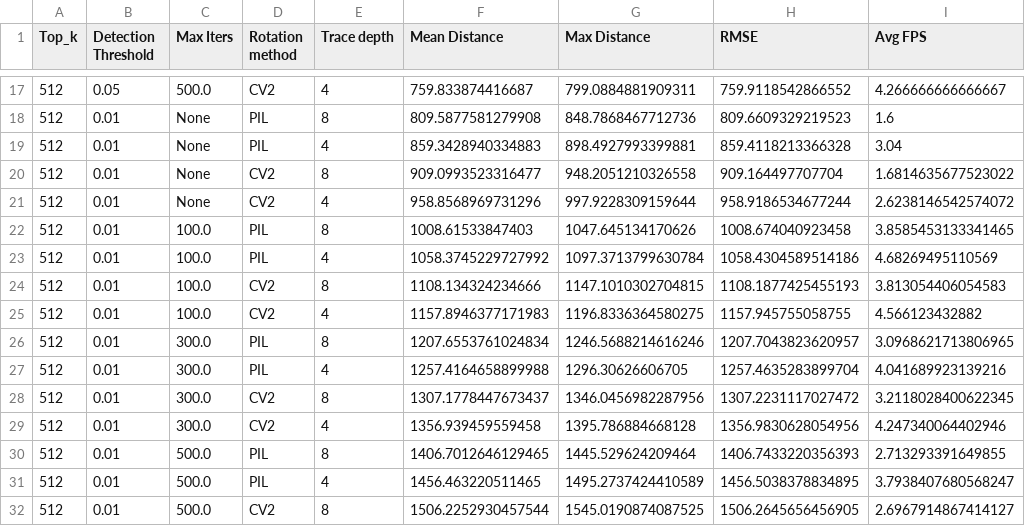
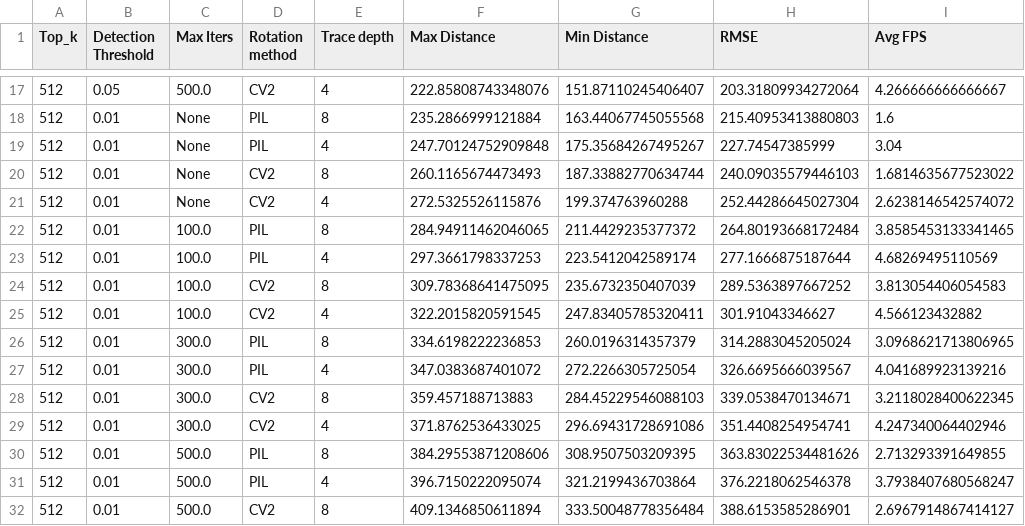
Before and after one commit to Razvald/helicopter, a CSV file: Calibrate/Debugs/vio_results_updated.csv, drawn as a sheet; only a part is shown, gaps mark what is left out; removed rows and columns are numbered as before the commit, all else as after; the diff covers the shown part only; the diff names each change by its address in the sheet, - before the commit and + after, or states it on an @@ line.

```diff
--- a/Calibrate/Debugs/vio_results_updated.csv
+++ b/Calibrate/Debugs/vio_results_updated.csv
-column F (Mean Distance), rows 17-32: 759.833874416687 | 809.5877581279908 | 859.3428940334883 | 909.0993523316477 | 958.8568969731296 | 1008.61533847403 | 1058.3745229727992 | 1108.134324234666 | 1157.8946377171983 | 1207.6553761024834 | 1257.4164658899988 | 1307.1778447673437 | 1356.939459559458 | 1406.7012646129465 | 1456.463220511465 | 1506.2252930457544
+column G (Min Distance), rows 17-32: 151.87110245406407 | 163.44067745055568 | 175.35684267495267 | 187.33882770634744 | 199.374763960288 | 211.4429235377372 | 223.5412042589174 | 235.6732350407039 | 247.83405785320411 | 260.0196314357379 | 272.2266305725054 | 284.45229546088103 | 296.69431728691086 | 308.9507503209395 | 321.2199436703864 | 333.50048778356484
-F17 (Max Distance): 799.0884881909311
+F17 (Max Distance): 222.85808743348076
-H17 (RMSE): 759.9118542866552
+H17 (RMSE): 203.31809934272064
-F18 (Max Distance): 848.7868467712736
+F18 (Max Distance): 235.2866999121884
-H18 (RMSE): 809.6609329219523
+H18 (RMSE): 215.40953413880803
-F19 (Max Distance): 898.4927993399881
+F19 (Max Distance): 247.70124752909848
-H19 (RMSE): 859.4118213366328
+H19 (RMSE): 227.74547385999
-F20 (Max Distance): 948.2051210326558
+F20 (Max Distance): 260.1165674473493
-H20 (RMSE): 909.164497707704
+H20 (RMSE): 240.09035579446103
-F21 (Max Distance): 997.9228309159644
+F21 (Max Distance): 272.5325526115876
-H21 (RMSE): 958.9186534677244
+H21 (RMSE): 252.44286645027304
-F22 (Max Distance): 1047.645134170626
+F22 (Max Distance): 284.94911462046065
-H22 (RMSE): 1008.674040923458
+H22 (RMSE): 264.80193668172484
-F23 (Max Distance): 1097.3713799630784
+F23 (Max Distance): 297.3661798337253
-H23 (RMSE): 1058.4304589514186
+H23 (RMSE): 277.1666875187644
-F24 (Max Distance): 1147.1010302704815
+F24 (Max Distance): 309.78368641475095
-H24 (RMSE): 1108.1877425455193
+H24 (RMSE): 289.5363897667252
-F25 (Max Distance): 1196.8336364580275
+F25 (Max Distance): 322.2015820591545
-H25 (RMSE): 1157.945755058755
+H25 (RMSE): 301.91043346627
-F26 (Max Distance): 1246.5688214616246
+F26 (Max Distance): 334.6198222236853
-H26 (RMSE): 1207.7043823620957
+H26 (RMSE): 314.2883045205024
-F27 (Max Distance): 1296.30626606705
+F27 (Max Distance): 347.0383687401072
-H27 (RMSE): 1257.4635283899704
+H27 (RMSE): 326.6695666039567
-F28 (Max Distance): 1346.0456982287956
+F28 (Max Distance): 359.457188713883
-H28 (RMSE): 1307.2231117027472
+H28 (RMSE): 339.0538470134671
-F29 (Max Distance): 1395.786884668128
+F29 (Max Distance): 371.8762536433025
-H29 (RMSE): 1356.9830628054956
+H29 (RMSE): 351.4408254954741
-F30 (Max Distance): 1445.529624209464
+F30 (Max Distance): 384.29553871208606
-H30 (RMSE): 1406.7433220356393
+H30 (RMSE): 363.83022534481626
-F31 (Max Distance): 1495.2737424410589
+F31 (Max Distance): 396.7150222095074
-H31 (RMSE): 1456.5038378834895
+H31 (RMSE): 376.2218062546378
-F32 (Max Distance): 1545.0190874087525
+F32 (Max Distance): 409.1346850611894
-H32 (RMSE): 1506.2645656456905
+H32 (RMSE): 388.6153585286901
```
Also changed, not shown: 98 edited cells elsewhere in this file, 14 other files.
